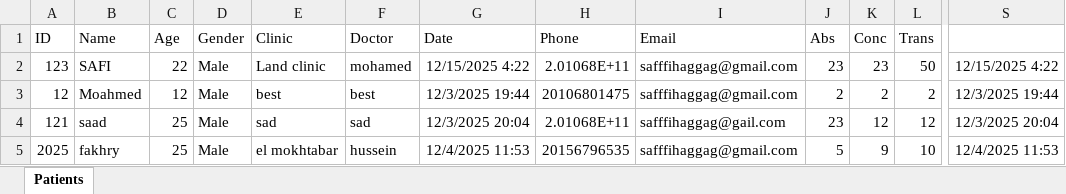
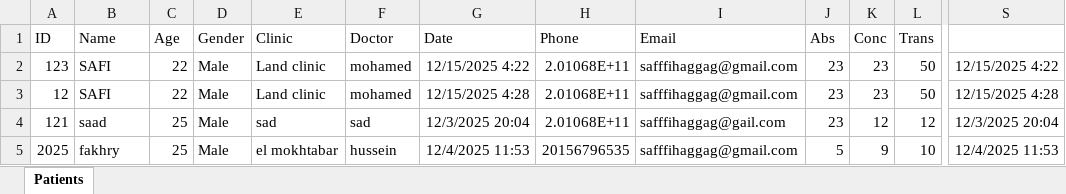
Before and after one commit to sfi7/safi-lab-new, an Excel workbook: Patients.xlsm, sheet Patients, drawn as a sheet; only a part is shown, gaps mark what is left out; values as stored, in another font and other column widths than the file's, no borders; charts and pictures not drawn; the diff names each change by its address in the sheet, - before the commit and + after, or states it on an @@ line.

Commit message:
Update report for patient 12

```diff
--- a/Patients.xlsm (sheet Patients)
+++ b/Patients.xlsm (sheet Patients)
-B3 (Name): Moahmed
+B3 (Name): SAFI
-C3 (Age): 12
+C3 (Age): 22
-E3 (Clinic): best
+E3 (Clinic): Land clinic
-F3 (Doctor): best
+F3 (Doctor): mohamed
-G3 (Date): 12/3/2025 19:44
+G3 (Date): 12/15/2025 4:28
-H3 (Phone): 20106801475
+H3 (Phone): 2.01068E+11
-J3 (Abs): 2
+J3 (Abs): 23
-K3 (Conc): 2
+K3 (Conc): 23
-L3 (Trans): 2
+L3 (Trans): 50
-S3: 12/3/2025 19:44
+S3: 12/15/2025 4:28
```
Also changed, not shown: charts or pictures, 3 other files.
